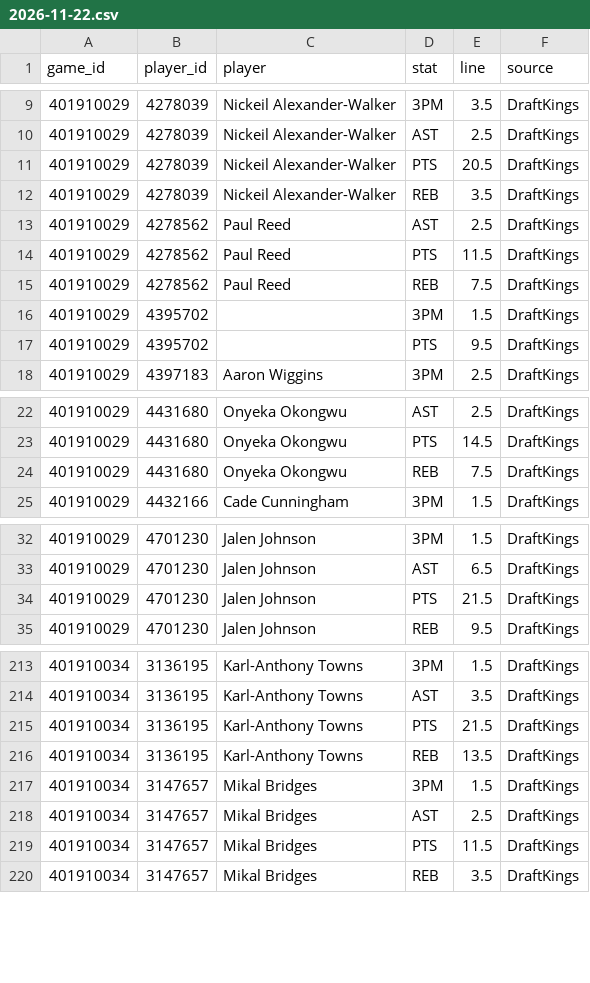
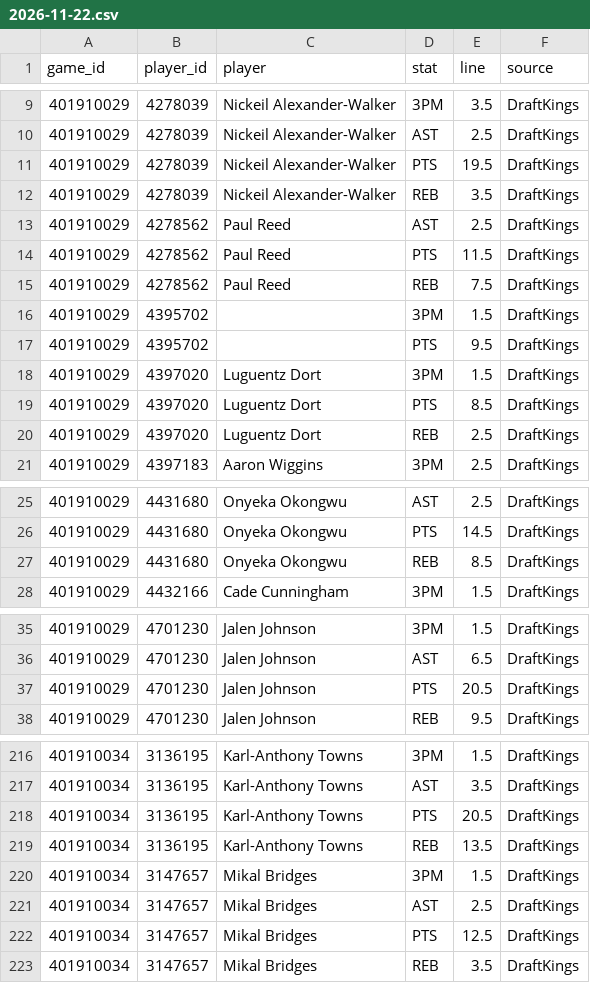
Before and after one commit to mason7park-debug/NBAprojections, a CSV file: data/props/2026-11-22.csv, drawn as a sheet; only a part is shown, gaps mark what is left out; the diff covers the shown part only.

```diff
--- a/data/props/2026-11-22.csv
+++ b/data/props/2026-11-22.csv
@@ -10,3 +10,3 @@ game_id,player_id,player,stat,line,source
 401910029,4278039,Nickeil Alexander-Walker,AST,2.5,DraftKings
-401910029,4278039,Nickeil Alexander-Walker,PTS,20.5,DraftKings
+401910029,4278039,Nickeil Alexander-Walker,PTS,19.5,DraftKings
 401910029,4278039,Nickeil Alexander-Walker,REB,3.5,DraftKings
@@ -17,2 +17,5 @@ game_id,player_id,player,stat,line,source
 401910029,4395702,,PTS,9.5,DraftKings
+401910029,4397020,Luguentz Dort,3PM,1.5,DraftKings
+401910029,4397020,Luguentz Dort,PTS,8.5,DraftKings
+401910029,4397020,Luguentz Dort,REB,2.5,DraftKings
 401910029,4397183,Aaron Wiggins,3PM,2.5,DraftKings
@@ -23,3 +26,3 @@ game_id,player_id,player,stat,line,source
 401910029,4431680,Onyeka Okongwu,PTS,14.5,DraftKings
-401910029,4431680,Onyeka Okongwu,REB,7.5,DraftKings
+401910029,4431680,Onyeka Okongwu,REB,8.5,DraftKings
 401910029,4432166,Cade Cunningham,3PM,1.5,DraftKings
@@ -33,3 +36,3 @@ game_id,player_id,player,stat,line,source
 401910029,4701230,Jalen Johnson,AST,6.5,DraftKings
-401910029,4701230,Jalen Johnson,PTS,21.5,DraftKings
+401910029,4701230,Jalen Johnson,PTS,20.5,DraftKings
 401910029,4701230,Jalen Johnson,REB,9.5,DraftKings
@@ -214,3 +217,3 @@ game_id,player_id,player,stat,line,source
 401910034,3136195,Karl-Anthony Towns,AST,3.5,DraftKings
-401910034,3136195,Karl-Anthony Towns,PTS,21.5,DraftKings
+401910034,3136195,Karl-Anthony Towns,PTS,20.5,DraftKings
 401910034,3136195,Karl-Anthony Towns,REB,13.5,DraftKings
@@ -218,3 +221,3 @@ game_id,player_id,player,stat,line,source
 401910034,3147657,Mikal Bridges,AST,2.5,DraftKings
-401910034,3147657,Mikal Bridges,PTS,11.5,DraftKings
+401910034,3147657,Mikal Bridges,PTS,12.5,DraftKings
 401910034,3147657,Mikal Bridges,REB,3.5,DraftKings
```
Also changed, not shown: 6 edited cells elsewhere in this file, data/gamepreds/2026-11-22.csv, data/odds/2026-11-22.csv, 4 other files.
